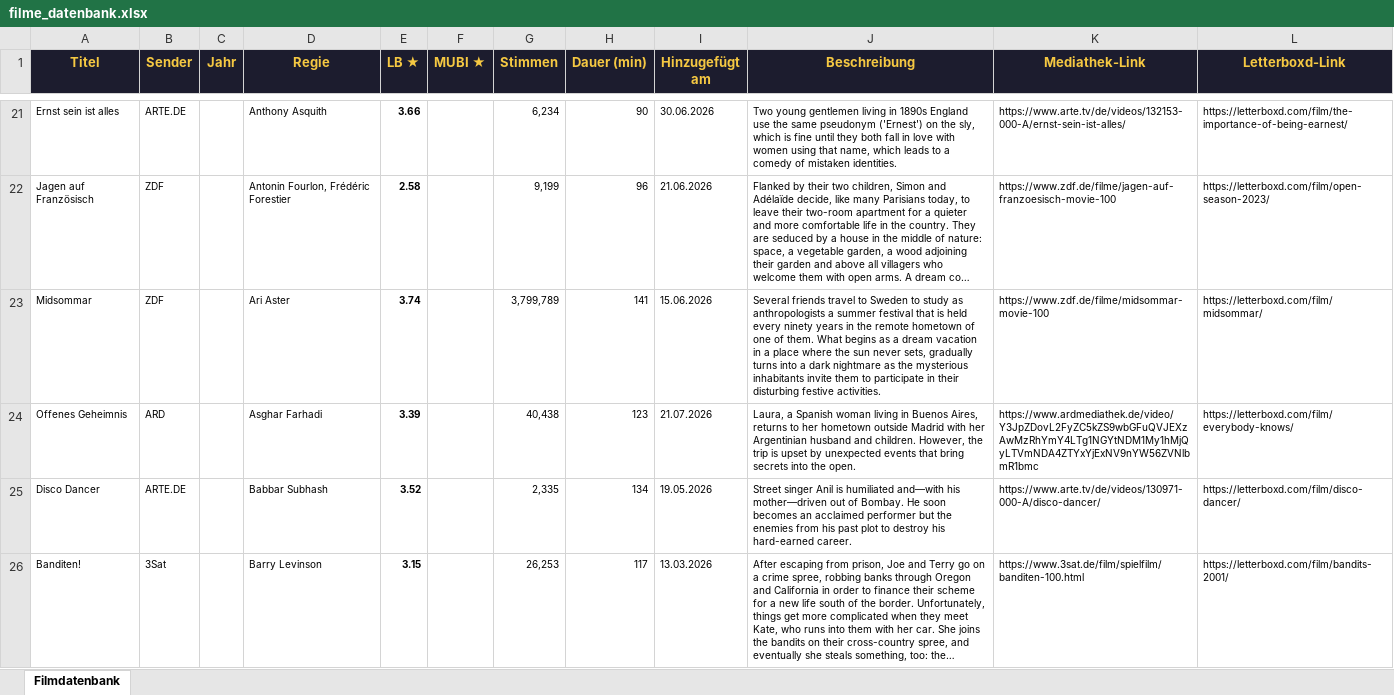
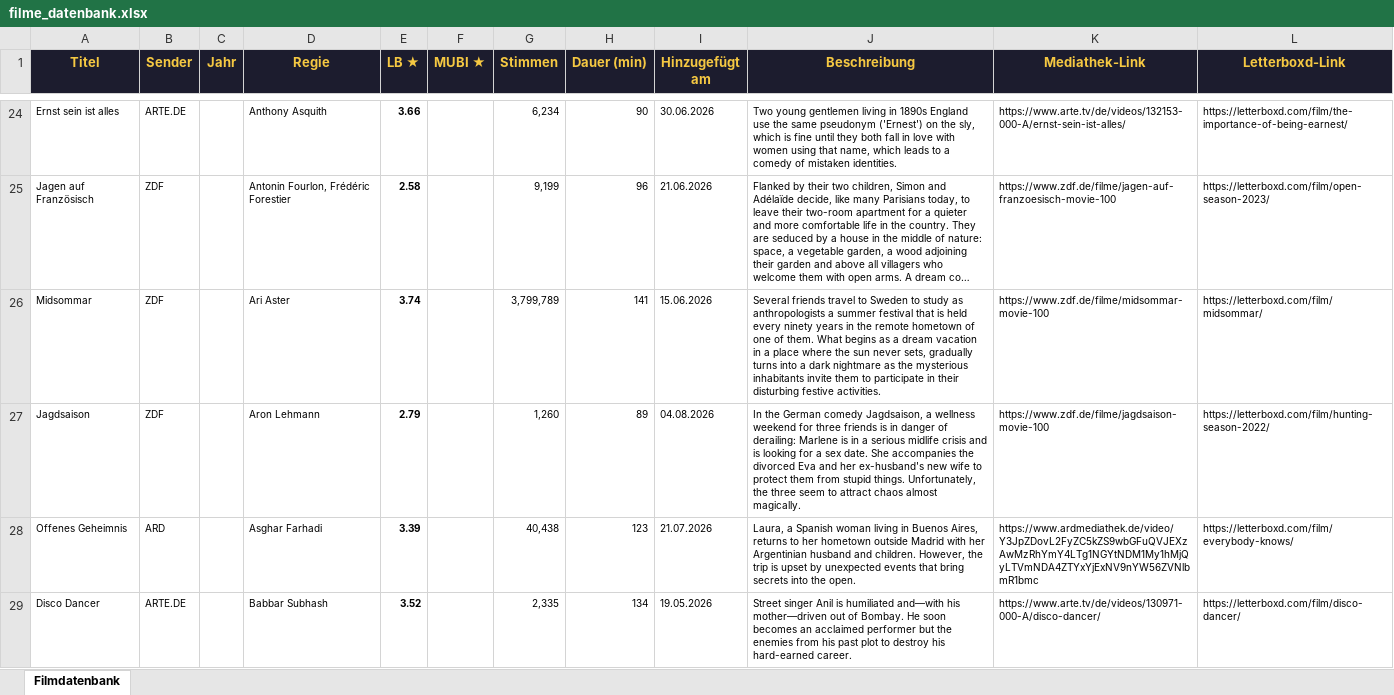
Before and after one commit to tihaup/filmdatenbank-mediatheken, an Excel workbook: output/filme_datenbank.xlsx, sheet Filmdatenbank, drawn as a sheet; only a part is shown, gaps mark what is left out; the shorter side is filled out with more unchanged rows; long unchanged cells end in …; values as stored, in another font and other column widths than the file's, no borders; the diff covers the shown part only; the diff names each change by its address in the sheet, - before the commit and + after, or states it on an @@ line.

```diff
--- a/output/filme_datenbank.xlsx (sheet Filmdatenbank)
+++ b/output/filme_datenbank.xlsx (sheet Filmdatenbank)
+row 27: Jagdsaison | ZDF |  | Aron Lehmann | 2.79 |  | 1,260 | 89 | 04.08.2026 | In the German comedy Jagdsaison, a wellness weekend for three friends is in danger of derailing: Marlene is in a serious midlife crisis and is looking for a sex date. She accompanies the divorced Eva and her ex-husband's new wife to protect them from stupid things. Unfortunately, the three seem to attract chaos almost magically. | https://www.zdf.de/filme/jagdsaison-movie-100 | https://letterboxd.com/film/hunting-season-2022/
```
Also changed, not shown: 17 added rows elsewhere in this sheet, 4 other files.
